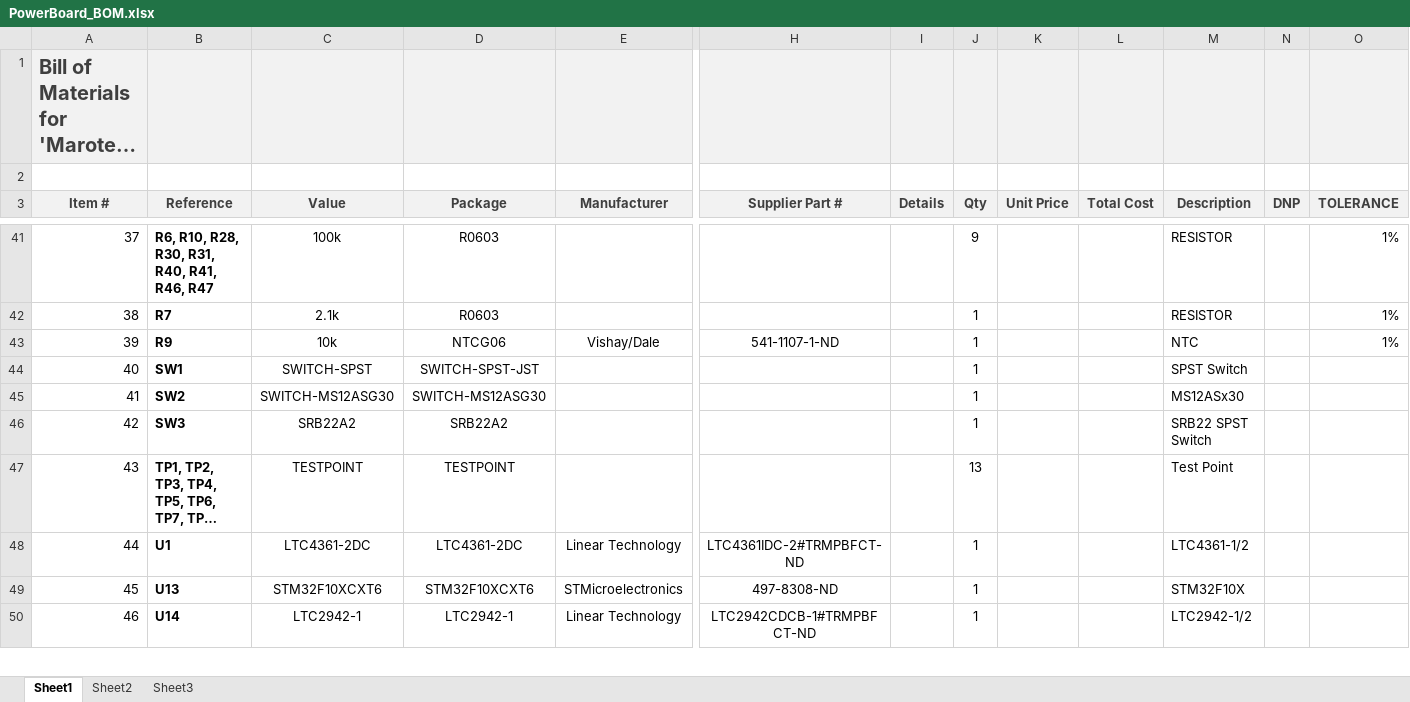
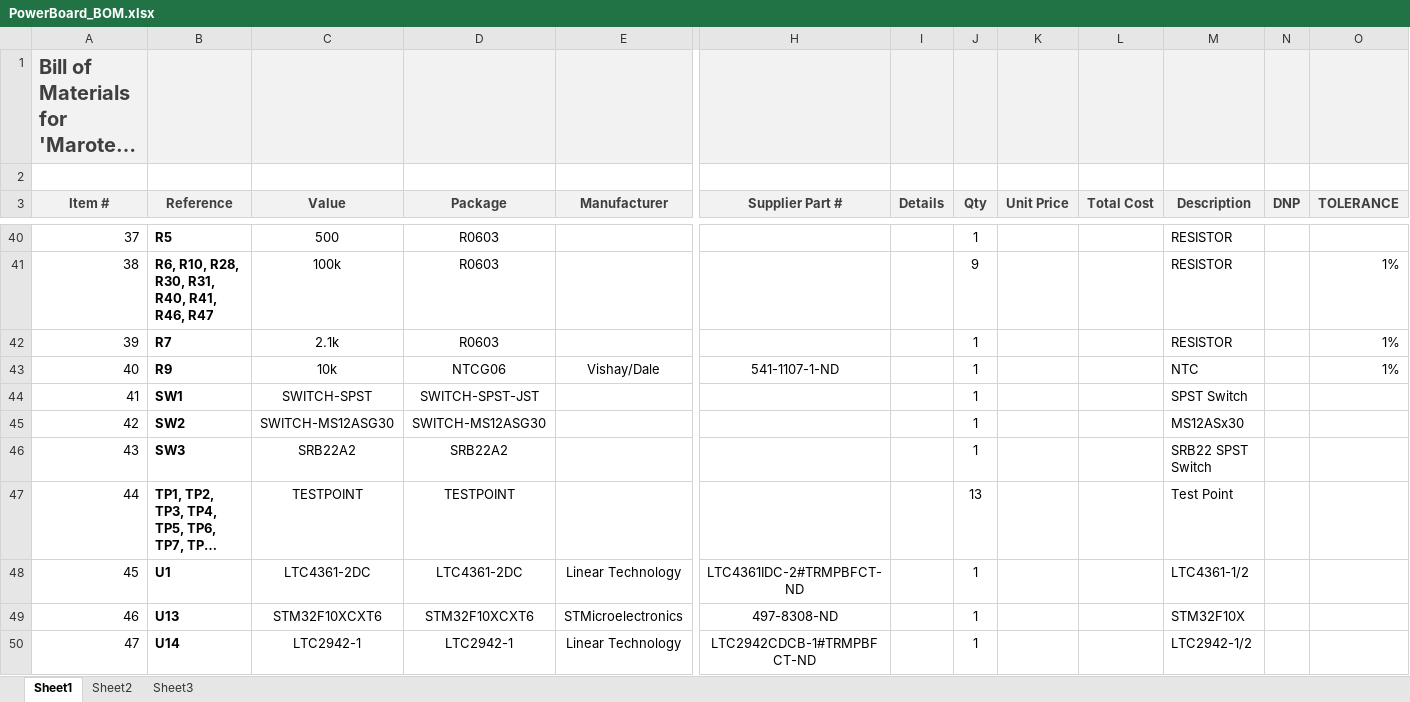
Before and after one commit to marmote/marmote, an Excel workbook: hardware/PowerBoard/PowerBoard_BOM.xlsx, sheet Sheet1, drawn as a sheet; only a part is shown, gaps mark what is left out; long unchanged cells end in …; values as stored, in another font and other column widths than the file's, no borders; addresses are those after the commit; rows hold the shown columns only; the diff covers the shown part only; the diff names each change by its address in the sheet, - before the commit and + after, or states it on an @@ line.

```diff
--- a/hardware/PowerBoard/PowerBoard_BOM.xlsx (sheet Sheet1)
+++ b/hardware/PowerBoard/PowerBoard_BOM.xlsx (sheet Sheet1)
-B40 (Reference): R6, R10, R28, R30, R31, R40, R41, R46, R47
+B40 (Reference): R5
-C40 (Value): 100k
+C40 (Value): 500
-J40 (Qty): 9
+J40 (Qty): 1
-O40 (TOLERANCE): 1%
+O40 (TOLERANCE): (empty)
-B41 (Reference): R7
+B41 (Reference): R6, R10, R28, R30, R31, R40, R41, R46, R47
-C41 (Value): 2.1k
+C41 (Value): 100k
-J41 (Qty): 1
+J41 (Qty): 9
+row 42: 39 | R7 | 2.1k | R0603 |  |  |  | 1 |  |  | RESISTOR |  | 1%
-A43 (Item #): 39
+A43 (Item #): 40
-A44 (Item #): 40
+A44 (Item #): 41
-A45 (Item #): 41
+A45 (Item #): 42
-A46 (Item #): 42
+A46 (Item #): 43
-A47 (Item #): 43
+A47 (Item #): 44
-A48 (Item #): 44
+A48 (Item #): 45
-A49 (Item #): 45
+A49 (Item #): 46
-A50 (Item #): 46
+A50 (Item #): 47
```
Also changed, not shown: 2 added rows, 1 removed row, 5 moved rows and 71 edited cells elsewhere in this sheet, 1 other file.
